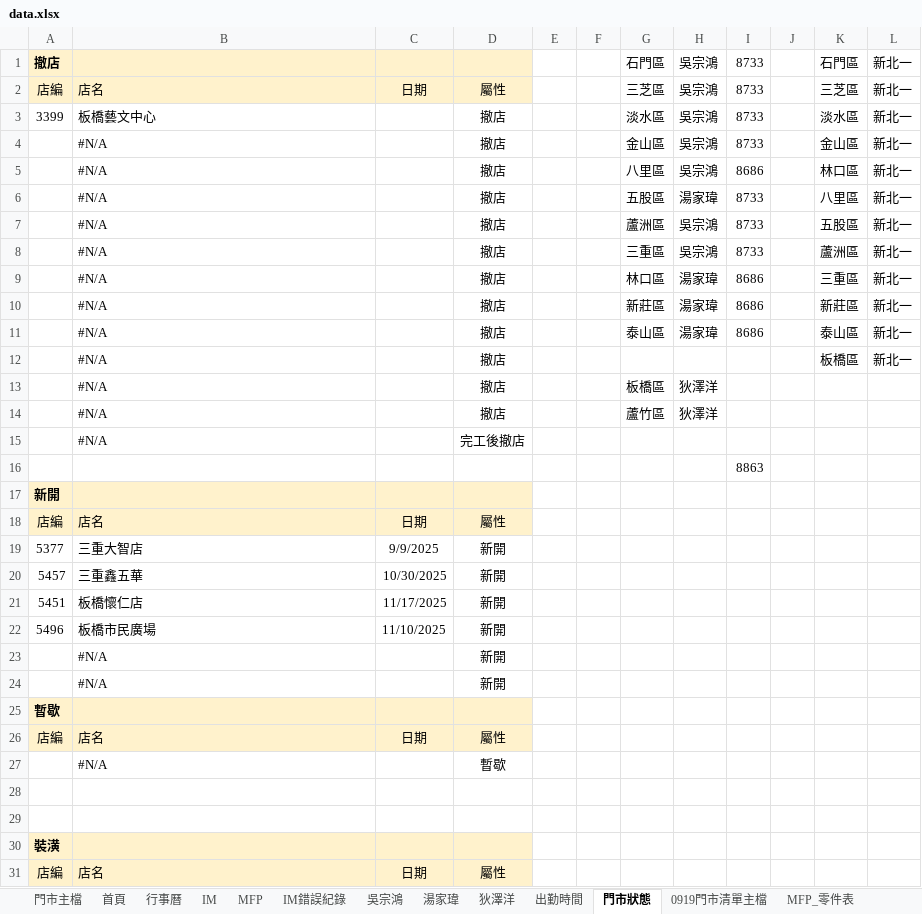
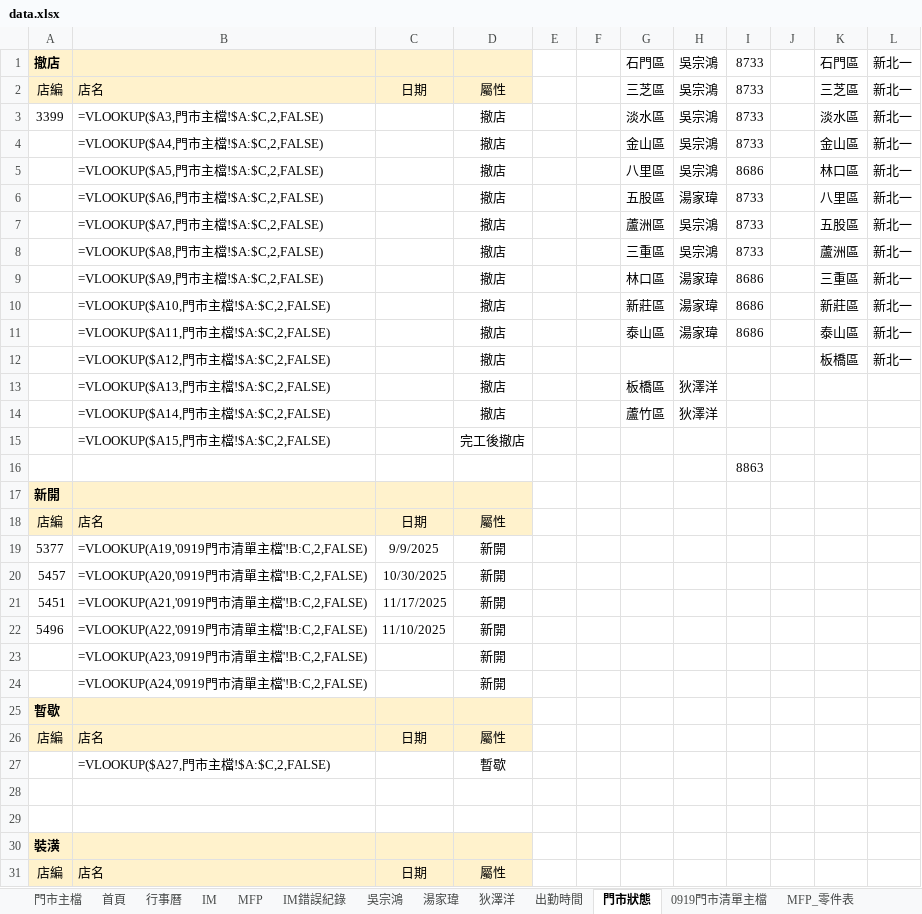
Before and after one commit to Yang-0419-di/FW_2, an Excel workbook: 臨時備份/自動備份/data.xlsx, sheet 門市狀態, drawn as a sheet; only a part is shown; values as stored, in another font and other column widths than the file's, no borders; formulas without a stored value are shown as written; conditional formats not drawn; the diff covers the shown part only; the diff names each change by its address in the sheet, - before the commit and + after, or states it on an @@ line.

```diff
--- a/臨時備份/自動備份/data.xlsx (sheet 門市狀態)
+++ b/臨時備份/自動備份/data.xlsx (sheet 門市狀態)
-B3: 板橋藝文中心
+B3: =VLOOKUP($A3,門市主檔!$A:$C,2,FALSE)
-B4: #N/A
+B4: =VLOOKUP($A4,門市主檔!$A:$C,2,FALSE)
-B5: #N/A
+B5: =VLOOKUP($A5,門市主檔!$A:$C,2,FALSE)
-B6: #N/A
+B6: =VLOOKUP($A6,門市主檔!$A:$C,2,FALSE)
-B7: #N/A
+B7: =VLOOKUP($A7,門市主檔!$A:$C,2,FALSE)
-B8: #N/A
+B8: =VLOOKUP($A8,門市主檔!$A:$C,2,FALSE)
-B9: #N/A
+B9: =VLOOKUP($A9,門市主檔!$A:$C,2,FALSE)
-B10: #N/A
+B10: =VLOOKUP($A10,門市主檔!$A:$C,2,FALSE)
-B11: #N/A
+B11: =VLOOKUP($A11,門市主檔!$A:$C,2,FALSE)
-B12: #N/A
+B12: =VLOOKUP($A12,門市主檔!$A:$C,2,FALSE)
-B13: #N/A
+B13: =VLOOKUP($A13,門市主檔!$A:$C,2,FALSE)
-B14: #N/A
+B14: =VLOOKUP($A14,門市主檔!$A:$C,2,FALSE)
-B15: #N/A
+B15: =VLOOKUP($A15,門市主檔!$A:$C,2,FALSE)
-B19: 三重大智店
+B19: =VLOOKUP(A19,'0919門市清單主檔'!B:C,2,FALSE)
-B20: 三重鑫五華
+B20: =VLOOKUP(A20,'0919門市清單主檔'!B:C,2,FALSE)
-B21: 板橋懷仁店
+B21: =VLOOKUP(A21,'0919門市清單主檔'!B:C,2,FALSE)
-B22: 板橋市民廣場
+B22: =VLOOKUP(A22,'0919門市清單主檔'!B:C,2,FALSE)
-B23: #N/A
+B23: =VLOOKUP(A23,'0919門市清單主檔'!B:C,2,FALSE)
-B24: #N/A
+B24: =VLOOKUP(A24,'0919門市清單主檔'!B:C,2,FALSE)
-B27: #N/A
+B27: =VLOOKUP($A27,門市主檔!$A:$C,2,FALSE)
```
Also changed, not shown: 29 edited cells elsewhere in this sheet, sheet 門市主檔, sheet IM, sheet 0919門市清單主檔, sheet 吳宗鴻, sheet 湯家瑋, sheet 狄澤洋, 5 more sheets, hidden cells, charts or pictures, data.xlsx, 3 other files.
